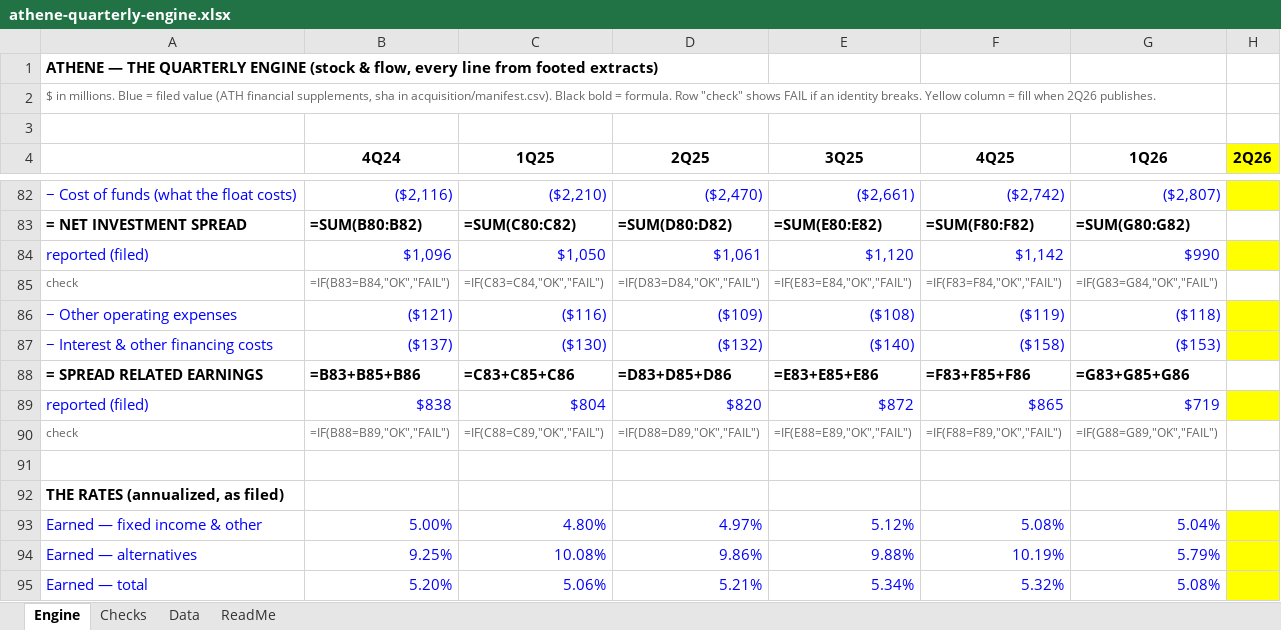
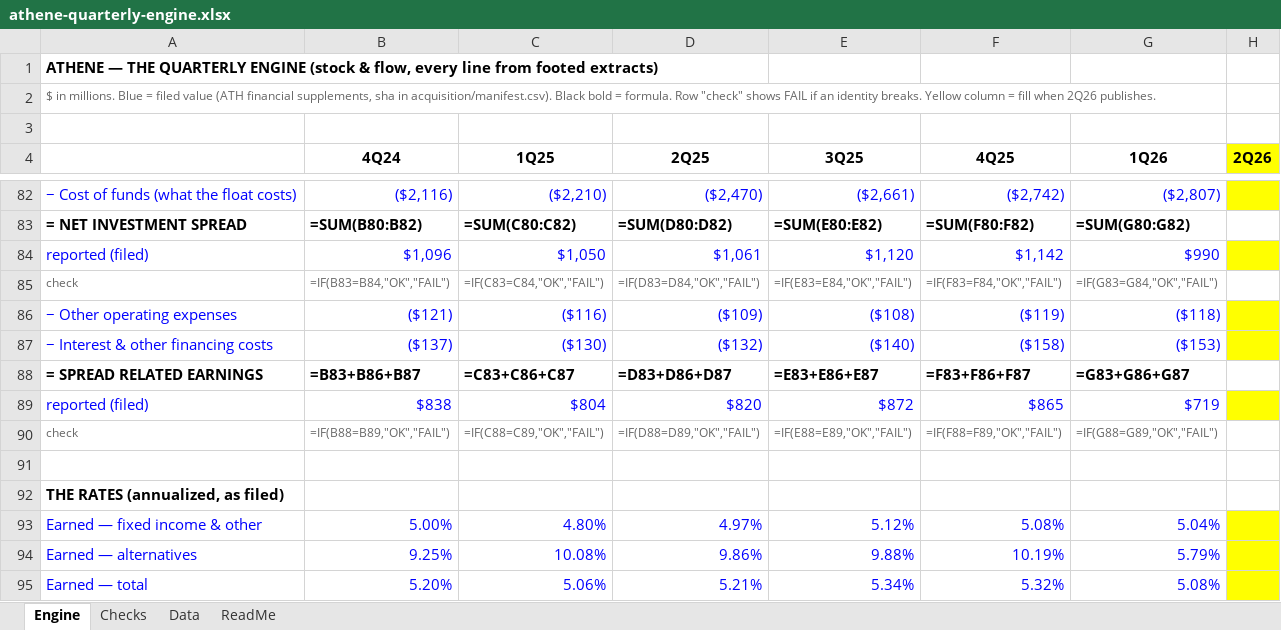
Before and after one commit to peakyragnar/credit, an Excel workbook: dossiers/athene/athene-quarterly-engine.xlsx, sheet Engine, drawn as a sheet; only a part is shown, gaps mark what is left out; values as stored, in another font and other column widths than the file's, no borders; formulas without a stored value are shown as written; the diff names each change by its address in the sheet, - before the commit and + after, or states it on an @@ line.

```diff
--- a/dossiers/athene/athene-quarterly-engine.xlsx (sheet Engine)
+++ b/dossiers/athene/athene-quarterly-engine.xlsx (sheet Engine)
-B88 (4Q24): =B83+B85+B86
+B88 (4Q24): =B83+B86+B87
-C88 (1Q25): =C83+C85+C86
+C88 (1Q25): =C83+C86+C87
-D88 (2Q25): =D83+D85+D86
+D88 (2Q25): =D83+D86+D87
-E88 (3Q25): =E83+E85+E86
+E88 (3Q25): =E83+E86+E87
-F88 (4Q25): =F83+F85+F86
+F88 (4Q25): =F83+F86+F87
-G88 (1Q26): =G83+G85+G86
+G88 (1Q26): =G83+G86+G87
```
Also changed, not shown: 2 other files.
